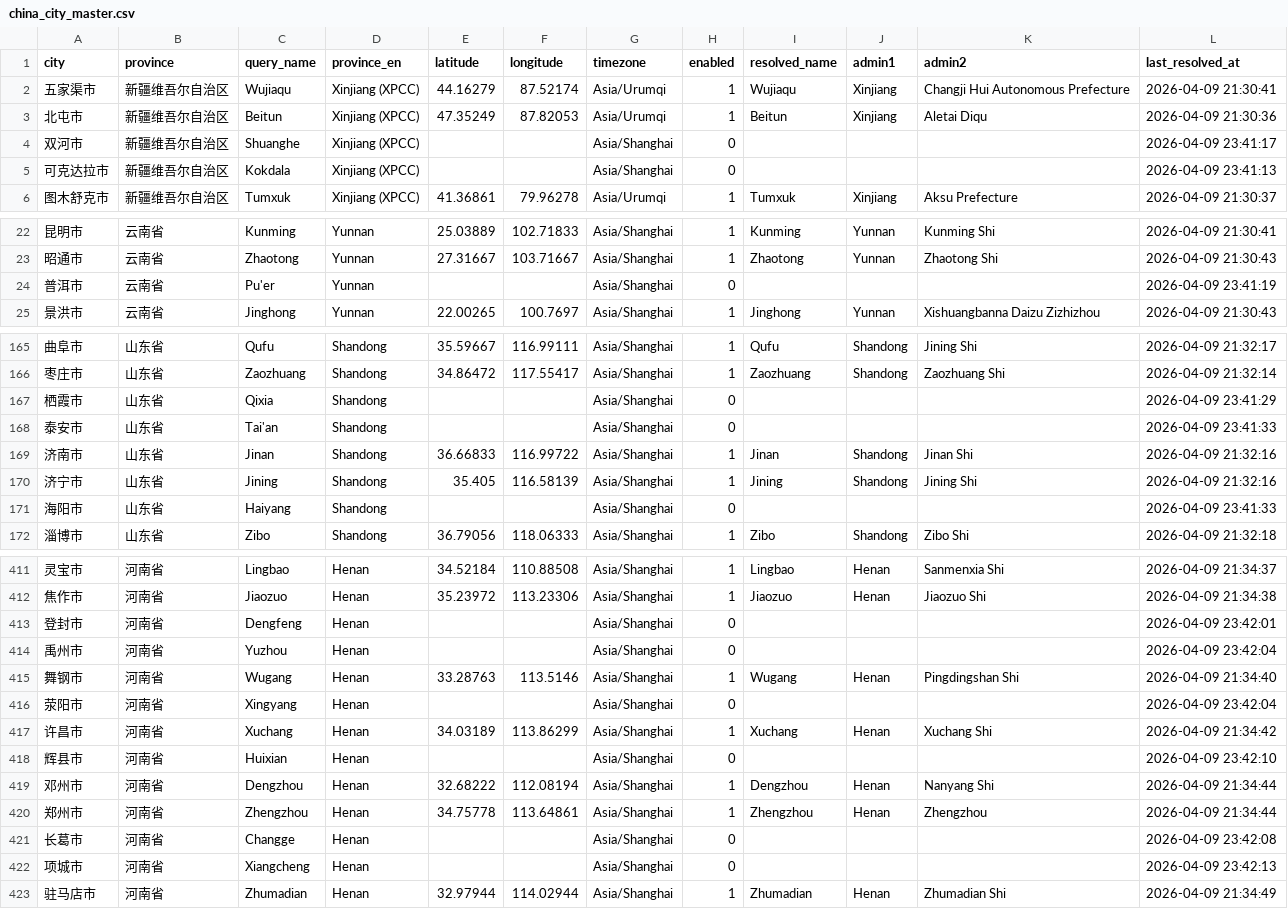
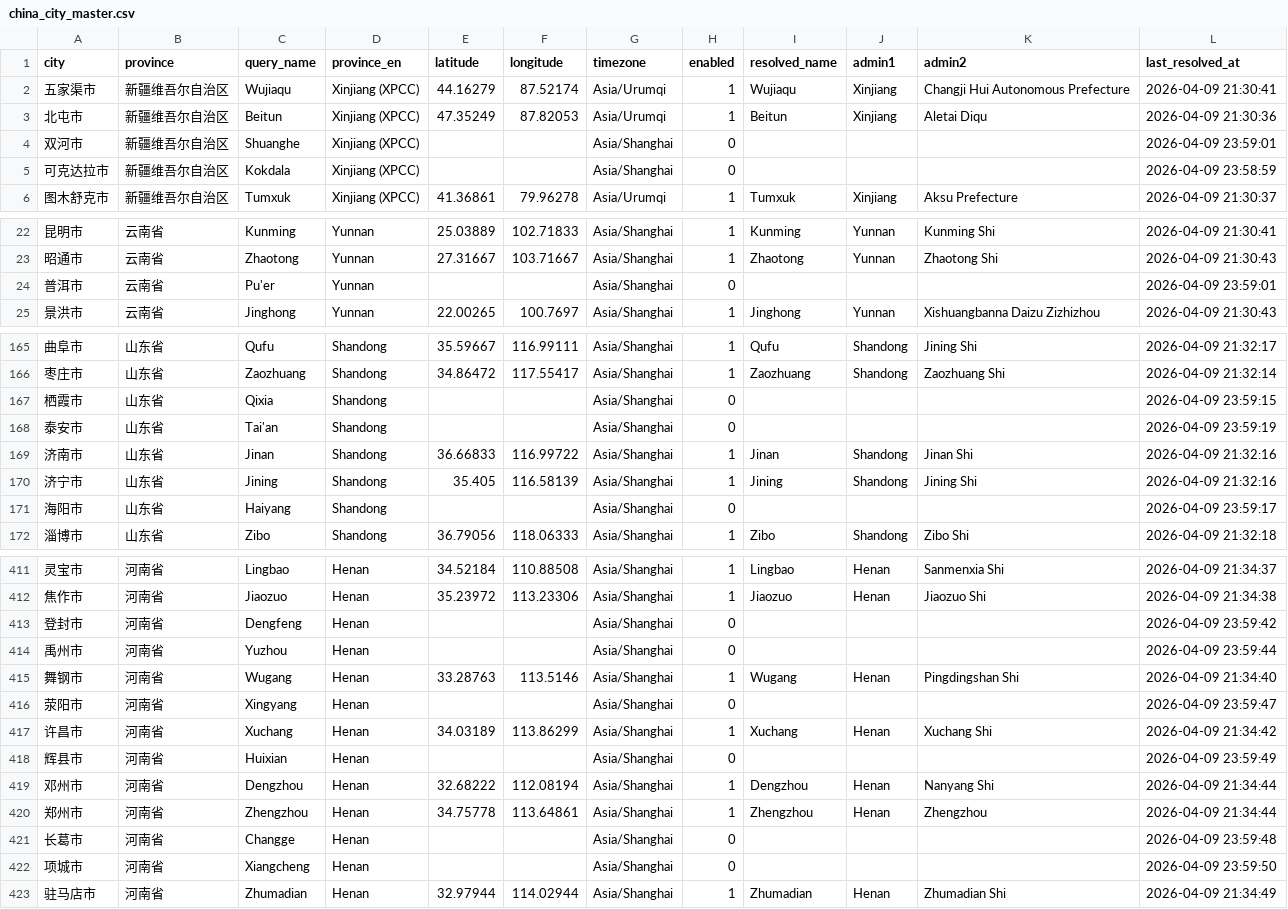
Before and after one commit to szzii/forecast, a CSV file: data/china_city_master.csv, drawn as a sheet; only a part is shown, gaps mark what is left out; the diff covers the shown part only.

```diff
--- a/data/china_city_master.csv
+++ b/data/china_city_master.csv
@@ -3,4 +3,4 @@
 北屯市,新疆维吾尔自治区,Beitun,Xinjiang (XPCC),47.35249,87.82053,Asia/Urumqi,1,Beitun,Xinjiang,Aletai Diqu,2026-04-09 21:30:36
-双河市,新疆维吾尔自治区,Shuanghe,Xinjiang (XPCC),,,Asia/Shanghai,0,,,,2026-04-09 23:41:17
-可克达拉市,新疆维吾尔自治区,Kokdala,Xinjiang (XPCC),,,Asia/Shanghai,0,,,,2026-04-09 23:41:13
+双河市,新疆维吾尔自治区,Shuanghe,Xinjiang (XPCC),,,Asia/Shanghai,0,,,,2026-04-09 23:59:01
+可克达拉市,新疆维吾尔自治区,Kokdala,Xinjiang (XPCC),,,Asia/Shanghai,0,,,,2026-04-09 23:58:59
 图木舒克市,新疆维吾尔自治区,Tumxuk,Xinjiang (XPCC),41.36861,79.96278,Asia/Urumqi,1,Tumxuk,Xinjiang,Aksu Prefecture,2026-04-09 21:30:37
@@ -23,3 +23,3 @@
 昭通市,云南省,Zhaotong,Yunnan,27.31667,103.71667,Asia/Shanghai,1,Zhaotong,Yunnan,Zhaotong Shi,2026-04-09 21:30:43
-普洱市,云南省,Pu'er,Yunnan,,,Asia/Shanghai,0,,,,2026-04-09 23:41:19
+普洱市,云南省,Pu'er,Yunnan,,,Asia/Shanghai,0,,,,2026-04-09 23:59:01
 景洪市,云南省,Jinghong,Yunnan,22.00265,100.7697,Asia/Shanghai,1,Jinghong,Yunnan,Xishuangbanna Daizu Zizhizhou,2026-04-09 21:30:43
@@ -166,7 +166,7 @@
 枣庄市,山东省,Zaozhuang,Shandong,34.86472,117.55417,Asia/Shanghai,1,Zaozhuang,Shandong,Zaozhuang Shi,2026-04-09 21:32:14
-栖霞市,山东省,Qixia,Shandong,,,Asia/Shanghai,0,,,,2026-04-09 23:41:29
-泰安市,山东省,Tai'an,Shandong,,,Asia/Shanghai,0,,,,2026-04-09 23:41:33
+栖霞市,山东省,Qixia,Shandong,,,Asia/Shanghai,0,,,,2026-04-09 23:59:15
+泰安市,山东省,Tai'an,Shandong,,,Asia/Shanghai,0,,,,2026-04-09 23:59:19
 济南市,山东省,Jinan,Shandong,36.66833,116.99722,Asia/Shanghai,1,Jinan,Shandong,Jinan Shi,2026-04-09 21:32:16
 济宁市,山东省,Jining,Shandong,35.405,116.58139,Asia/Shanghai,1,Jining,Shandong,Jining Shi,2026-04-09 21:32:16
-海阳市,山东省,Haiyang,Shandong,,,Asia/Shanghai,0,,,,2026-04-09 23:41:33
+海阳市,山东省,Haiyang,Shandong,,,Asia/Shanghai,0,,,,2026-04-09 23:59:17
 淄博市,山东省,Zibo,Shandong,36.79056,118.06333,Asia/Shanghai,1,Zibo,Shandong,Zibo Shi,2026-04-09 21:32:18
@@ -412,12 +412,12 @@
 焦作市,河南省,Jiaozuo,Henan,35.23972,113.23306,Asia/Shanghai,1,Jiaozuo,Henan,Jiaozuo Shi,2026-04-09 21:34:38
-登封市,河南省,Dengfeng,Henan,,,Asia/Shanghai,0,,,,2026-04-09 23:42:01
-禹州市,河南省,Yuzhou,Henan,,,Asia/Shanghai,0,,,,2026-04-09 23:42:04
+登封市,河南省,Dengfeng,Henan,,,Asia/Shanghai,0,,,,2026-04-09 23:59:42
+禹州市,河南省,Yuzhou,Henan,,,Asia/Shanghai,0,,,,2026-04-09 23:59:44
 舞钢市,河南省,Wugang,Henan,33.28763,113.5146,Asia/Shanghai,1,Wugang,Henan,Pingdingshan Shi,2026-04-09 21:34:40
-荥阳市,河南省,Xingyang,Henan,,,Asia/Shanghai,0,,,,2026-04-09 23:42:04
+荥阳市,河南省,Xingyang,Henan,,,Asia/Shanghai,0,,,,2026-04-09 23:59:47
 许昌市,河南省,Xuchang,Henan,34.03189,113.86299,Asia/Shanghai,1,Xuchang,Henan,Xuchang Shi,2026-04-09 21:34:42
-辉县市,河南省,Huixian,Henan,,,Asia/Shanghai,0,,,,2026-04-09 23:42:10
+辉县市,河南省,Huixian,Henan,,,Asia/Shanghai,0,,,,2026-04-09 23:59:49
 邓州市,河南省,Dengzhou,Henan,32.68222,112.08194,Asia/Shanghai,1,Dengzhou,Henan,Nanyang Shi,2026-04-09 21:34:44
 郑州市,河南省,Zhengzhou,Henan,34.75778,113.64861,Asia/Shanghai,1,Zhengzhou,Henan,Zhengzhou,2026-04-09 21:34:44
-长葛市,河南省,Changge,Henan,,,Asia/Shanghai,0,,,,2026-04-09 23:42:08
-项城市,河南省,Xiangcheng,Henan,,,Asia/Shanghai,0,,,,2026-04-09 23:42:13
+长葛市,河南省,Changge,Henan,,,Asia/Shanghai,0,,,,2026-04-09 23:59:48
+项城市,河南省,Xiangcheng,Henan,,,Asia/Shanghai,0,,,,2026-04-09 23:59:50
 驻马店市,河南省,Zhumadian,Henan,32.97944,114.02944,Asia/Shanghai,1,Zhumadian,Henan,Zhumadian Shi,2026-04-09 21:34:49
```
Also changed, not shown: 46 edited cells elsewhere in this file, 12 other files.
